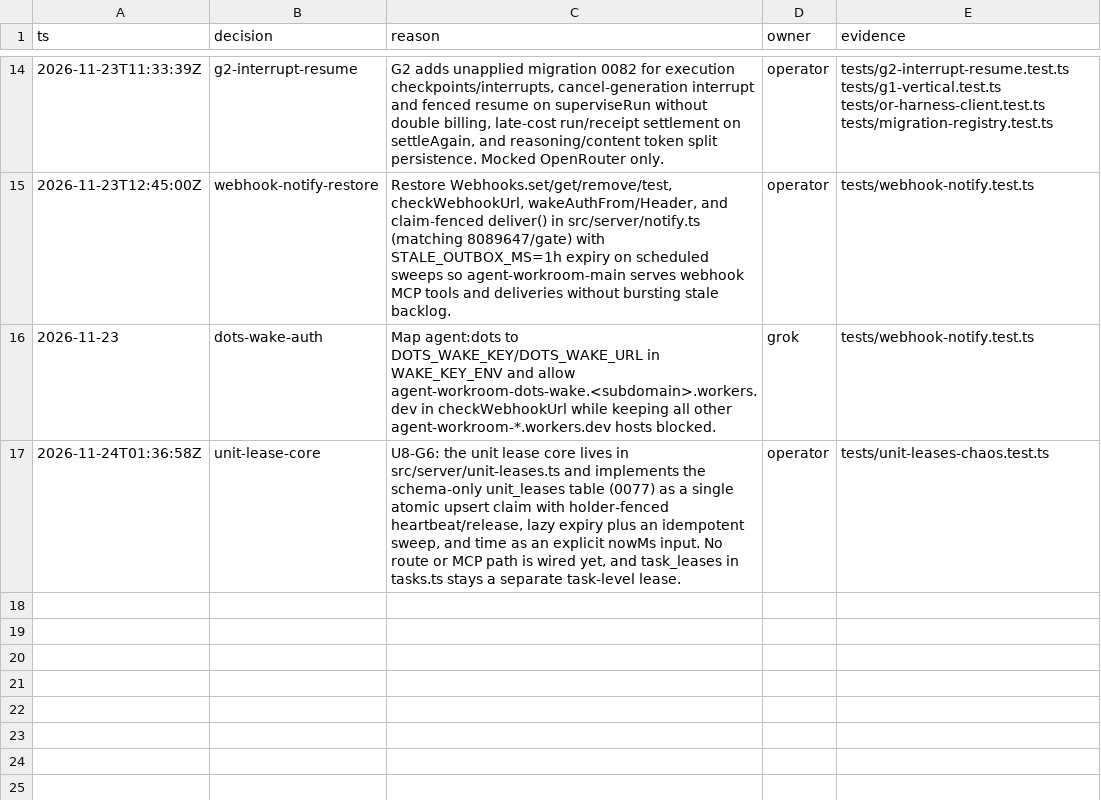
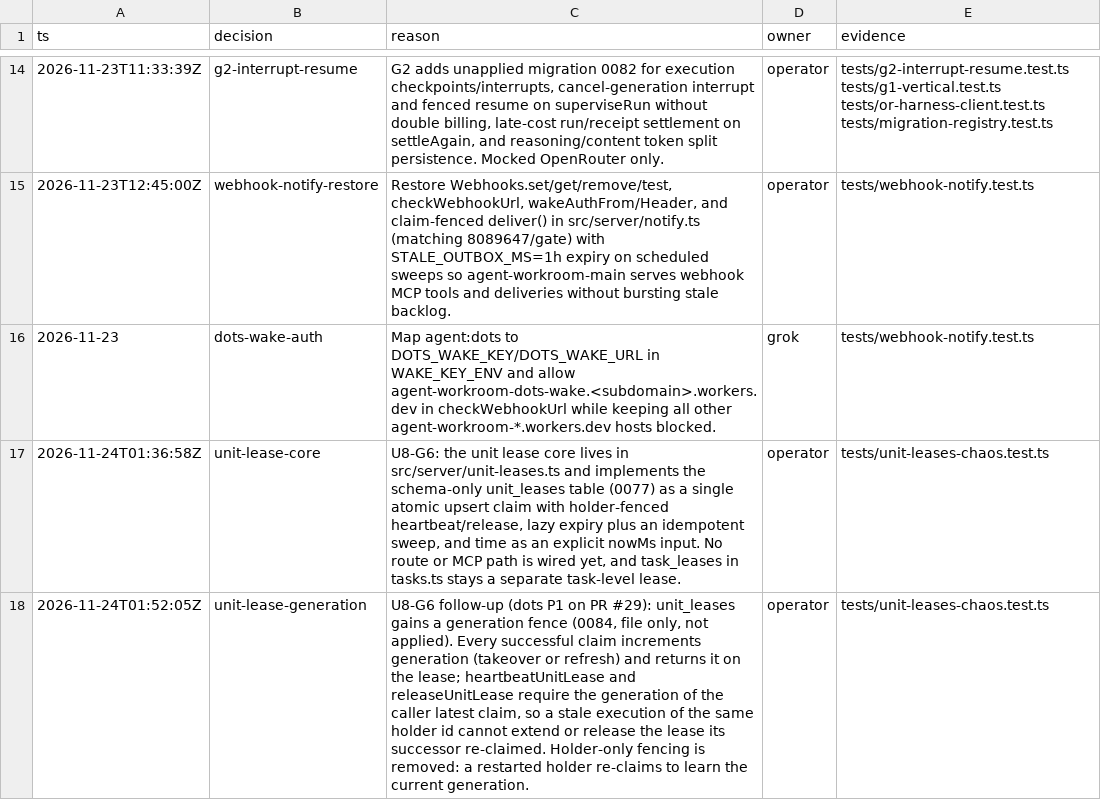
Before and after one commit to tamnagenius123-web/agent-workroom-code, a TSV file: decisions.tsv, drawn as a sheet; only a part is shown, gaps mark what is left out; the diff names each change by its address in the sheet, - before the commit and + after, or states it on an @@ line.

Commit message:
fix(orch): fence unit leases by claim generation (U8-G6 follow-up)

```diff
--- a/decisions.tsv
+++ b/decisions.tsv
+row 18: 2026-11-24T01:52:05Z | unit-lease-generation | U8-G6 follow-up (dots P1 on PR #29): unit_leases gains a generation fence (0084, file only, not applied). Every successful claim increments generation (takeover or refresh) and returns it on the lease; heartbeatUnitLease and releaseUnitLease require the generation of the caller latest claim, so a stale execution of the same holder id cannot extend or release the lease its successor re-claimed. Holder-only fencing is removed: a restarted holder re-claims to learn the current generation. | operator | tests/unit-leases-chaos.test.ts
```
Also changed, not shown: 5 other files.
